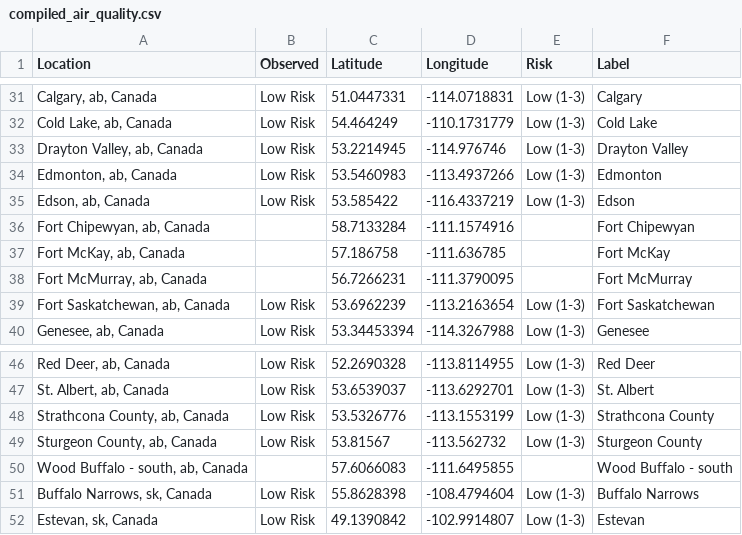
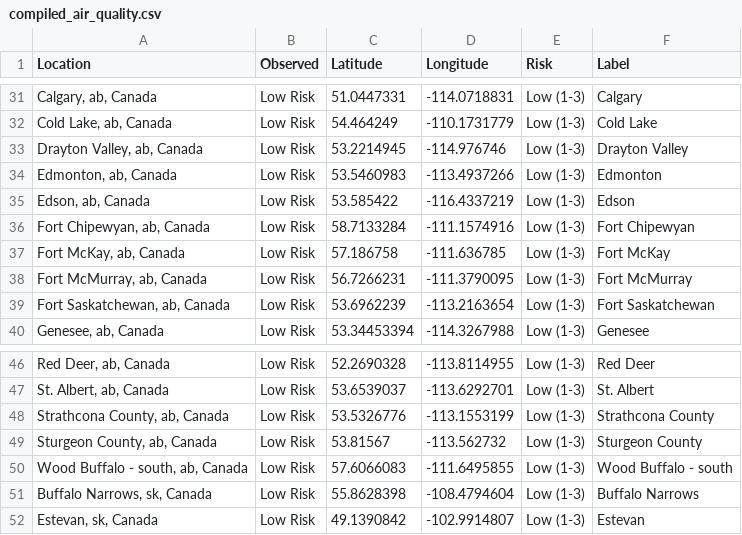
Before and after one commit to jagius/cda-air-quality-compiler, a CSV file: docs/compiled_air_quality.csv, drawn as a sheet; only a part is shown, gaps mark what is left out.

```diff
--- a/docs/compiled_air_quality.csv
+++ b/docs/compiled_air_quality.csv
@@ -35,5 +35,5 @@ Location,Observed,Latitude,Longitude,Risk,Label
 "Edson, ab, Canada",Low Risk,53.585422,-116.4337219,Low (1-3),Edson
-"Fort Chipewyan, ab, Canada",,58.7133284,-111.1574916,,Fort Chipewyan
-"Fort McKay, ab, Canada",,57.186758,-111.636785,,Fort McKay
-"Fort McMurray, ab, Canada",,56.7266231,-111.3790095,,Fort McMurray
+"Fort Chipewyan, ab, Canada",Low Risk,58.7133284,-111.1574916,Low (1-3),Fort Chipewyan
+"Fort McKay, ab, Canada",Low Risk,57.186758,-111.636785,Low (1-3),Fort McKay
+"Fort McMurray, ab, Canada",Low Risk,56.7266231,-111.3790095,Low (1-3),Fort McMurray
 "Fort Saskatchewan, ab, Canada",Low Risk,53.6962239,-113.2163654,Low (1-3),Fort Saskatchewan
@@ -49,3 +49,3 @@ Location,Observed,Latitude,Longitude,Risk,Label
 "Sturgeon County, ab, Canada",Low Risk,53.81567,-113.562732,Low (1-3),Sturgeon County
-"Wood Buffalo - south, ab, Canada",,57.6066083,-111.6495855,,Wood Buffalo - south
+"Wood Buffalo - south, ab, Canada",Low Risk,57.6066083,-111.6495855,Low (1-3),Wood Buffalo - south
 "Buffalo Narrows, sk, Canada",Low Risk,55.8628398,-108.4794604,Low (1-3),Buffalo Narrows
```
Also changed, not shown: docs/active_fires.csv, docs/active_fires_ab.csv, 8 other files.
